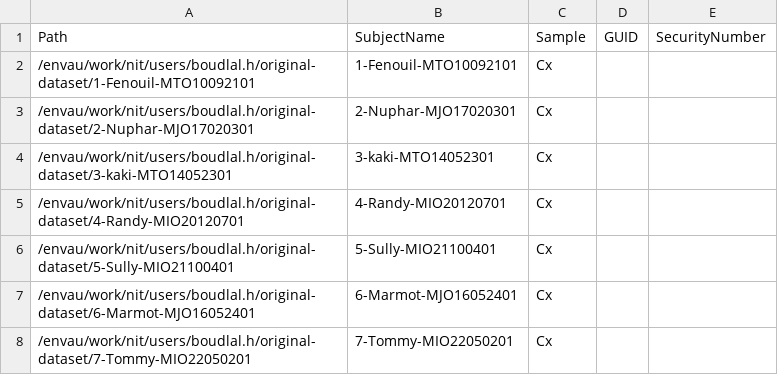
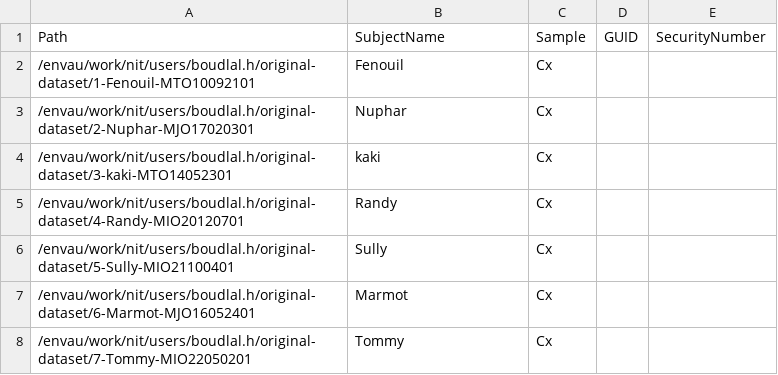
Before and after one commit to INT-NIT/mimosa, a CSV file: externe_metadata/subjects_correspondence.csv, drawn as a sheet.

Commit message:
correspondance table result

```diff
--- a/externe_metadata/subjects_correspondence.csv
+++ b/externe_metadata/subjects_correspondence.csv
@@ -1,8 +1,8 @@
 Path,SubjectName,Sample,GUID,SecurityNumber
-/envau/work/nit/users/boudlal.h/original-dataset/1-Fenouil-MTO10092101,1-Fenouil-MTO10092101,Cx,,
-/envau/work/nit/users/boudlal.h/original-dataset/2-Nuphar-MJO17020301,2-Nuphar-MJO17020301,Cx,,
-/envau/work/nit/users/boudlal.h/original-dataset/3-kaki-MTO14052301,3-kaki-MTO14052301,Cx,,
-/envau/work/nit/users/boudlal.h/original-dataset/4-Randy-MIO20120701,4-Randy-MIO20120701,Cx,,
-/envau/work/nit/users/boudlal.h/original-dataset/5-Sully-MIO21100401,5-Sully-MIO21100401,Cx,,
-/envau/work/nit/users/boudlal.h/original-dataset/6-Marmot-MJO16052401,6-Marmot-MJO16052401,Cx,,
-/envau/work/nit/users/boudlal.h/original-dataset/7-Tommy-MIO22050201,7-Tommy-MIO22050201,Cx,,
+/envau/work/nit/users/boudlal.h/original-dataset/1-Fenouil-MTO10092101,Fenouil,Cx,,
+/envau/work/nit/users/boudlal.h/original-dataset/2-Nuphar-MJO17020301,Nuphar,Cx,,
+/envau/work/nit/users/boudlal.h/original-dataset/3-kaki-MTO14052301,kaki,Cx,,
+/envau/work/nit/users/boudlal.h/original-dataset/4-Randy-MIO20120701,Randy,Cx,,
+/envau/work/nit/users/boudlal.h/original-dataset/5-Sully-MIO21100401,Sully,Cx,,
+/envau/work/nit/users/boudlal.h/original-dataset/6-Marmot-MJO16052401,Marmot,Cx,,
+/envau/work/nit/users/boudlal.h/original-dataset/7-Tommy-MIO22050201,Tommy,Cx,,
```
